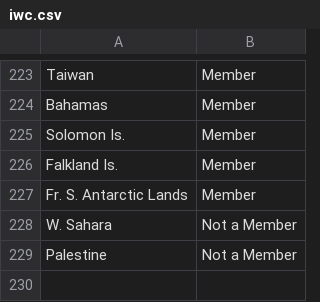
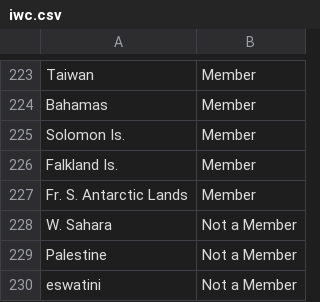
Before and after one commit to usamaqasimmian/FIT3179, a CSV file: iwc.csv, drawn as a sheet; only a part is shown, gaps mark what is left out; the diff names each change by its address in the sheet, - before the commit and + after, or states it on an @@ line.

```diff
--- a/iwc.csv
+++ b/iwc.csv
+row 230: eswatini | Not a Member
```
Also changed, not shown: 1 other file.
